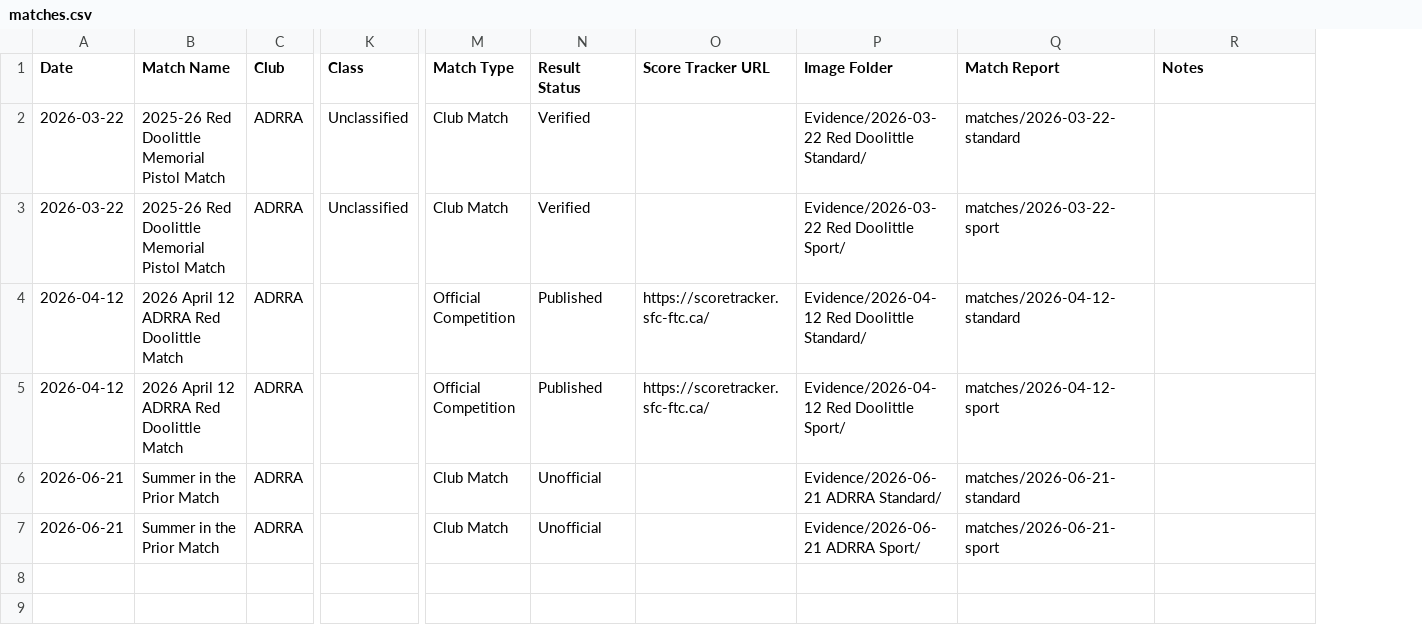
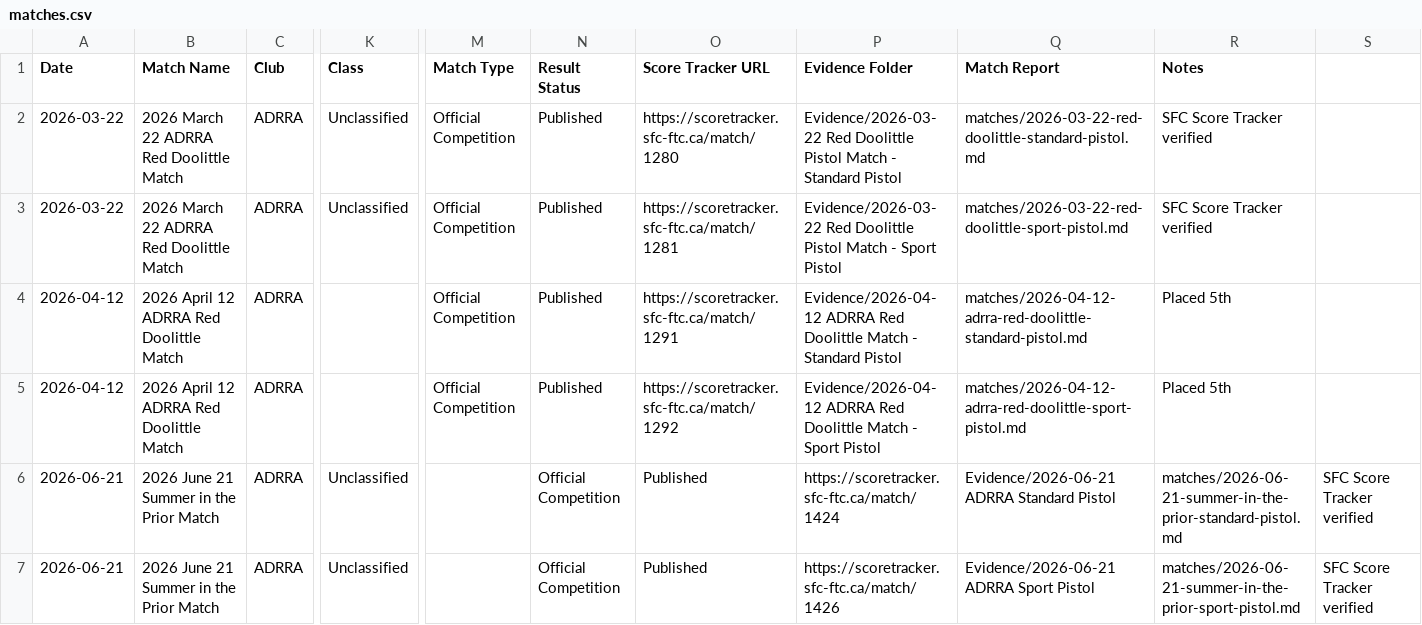
Before and after one commit to DannyLuu/issf-match-history, a CSV file: matches.csv, drawn as a sheet; only a part is shown, gaps mark what is left out; removed rows and columns are numbered as before the commit, all else as after; the diff names each change by its address in the sheet, - before the commit and + after, or states it on an @@ line.

Commit message:
Update matches.csv with verified data from match reports - all official competitions published on SFC Score Tracker

```diff
--- a/matches.csv
+++ b/matches.csv
-column P (Image Folder), rows 2-7: Evidence/2026-03-22 Red Doolittle Standard/ | Evidence/2026-03-22 Red Doolittle Sport/ | Evidence/2026-04-12 Red Doolittle Standard/ | Evidence/2026-04-12 Red Doolittle Sport/ | Evidence/2026-06-21 ADRRA Standard/ | Evidence/2026-06-21 ADRRA Sport/
+column P (Evidence Folder), rows 2-7: Evidence/2026-03-22 Red Doolittle Pistol Match - Standard Pistol | Evidence/2026-03-22 Red Doolittle Pistol Match - Sport Pistol | Evidence/2026-04-12 ADRRA Red Doolittle Match - Standard Pistol | Evidence/2026-04-12 ADRRA Red Doolittle Match - Sport Pistol | https://scoretracker.sfc-ftc.ca/match/1424 | https://scoretracker.sfc-ftc.ca/match/1426
+column S, rows 6-7: SFC Score Tracker verified | SFC Score Tracker verified
-B2:B3 (Match Name): 2025-26 Red Doolittle Memorial Pistol Match
+B2:B3 (Match Name): 2026 March 22 ADRRA Red Doolittle Match
-M2:M3 (Match Type): Club Match
+M2:M3 (Match Type): Official Competition
-N2:N3 (Result Status): Verified
+N2:N3 (Result Status): Published
-O2 (Score Tracker URL): (empty)
+O2 (Score Tracker URL): https://scoretracker.sfc-ftc.ca/match/1280
-Q2 (Match Report): matches/2026-03-22-standard
+Q2 (Match Report): matches/2026-03-22-red-doolittle-standard-pistol.md
-R2:R3 (Notes): (empty)
+R2:R3 (Notes): SFC Score Tracker verified
-O3 (Score Tracker URL): (empty)
+O3 (Score Tracker URL): https://scoretracker.sfc-ftc.ca/match/1281
-Q3 (Match Report): matches/2026-03-22-sport
+Q3 (Match Report): matches/2026-03-22-red-doolittle-sport-pistol.md
-O4 (Score Tracker URL): https://scoretracker.sfc-ftc.ca/
+O4 (Score Tracker URL): https://scoretracker.sfc-ftc.ca/match/1291
-Q4 (Match Report): matches/2026-04-12-standard
+Q4 (Match Report): matches/2026-04-12-adrra-red-doolittle-standard-pistol.md
-R4:R5 (Notes): (empty)
+R4:R5 (Notes): Placed 5th
-O5 (Score Tracker URL): https://scoretracker.sfc-ftc.ca/
+O5 (Score Tracker URL): https://scoretracker.sfc-ftc.ca/match/1292
-Q5 (Match Report): matches/2026-04-12-sport
+Q5 (Match Report): matches/2026-04-12-adrra-red-doolittle-sport-pistol.md
-B6:B7 (Match Name): Summer in the Prior Match
+B6:B7 (Match Name): 2026 June 21 Summer in the Prior Match
-K6:K7 (Class): (empty)
+K6:K7 (Class): Unclassified
-M6:M7 (Match Type): Club Match
+M6:M7 (Match Type): (empty)
-N6:N7 (Result Status): Unofficial
+N6:N7 (Result Status): Official Competition
-O6:O7 (Score Tracker URL): (empty)
+O6:O7 (Score Tracker URL): Published
-Q6 (Match Report): matches/2026-06-21-standard
+Q6 (Match Report): Evidence/2026-06-21 ADRRA Standard Pistol
-R6 (Notes): (empty)
+R6 (Notes): matches/2026-06-21-summer-in-the-prior-standard-pistol.md
-Q7 (Match Report): matches/2026-06-21-sport
+Q7 (Match Report): Evidence/2026-06-21 ADRRA Sport Pistol
-R7 (Notes): (empty)
+R7 (Notes): matches/2026-06-21-summer-in-the-prior-sport-pistol.md
```
